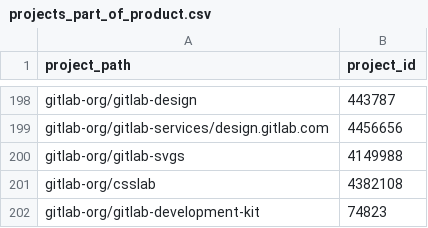
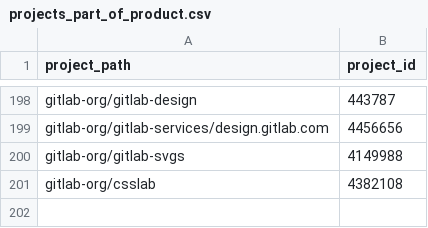
Before and after one commit to danieldiamond/gitlab-analytics, a CSV file: transform/snowflake-dbt/data/projects_part_of_product.csv, drawn as a sheet; only a part is shown, gaps mark what is left out.

Commit message:
Apply 1 suggestion(s) to 1 file(s)

```diff
--- a/transform/snowflake-dbt/data/projects_part_of_product.csv
+++ b/transform/snowflake-dbt/data/projects_part_of_product.csv
@@ -201,2 +201 @@ gitlab-org/gitlab-svgs,4149988
 gitlab-org/csslab,4382108
-gitlab-org/gitlab-development-kit,74823
```
